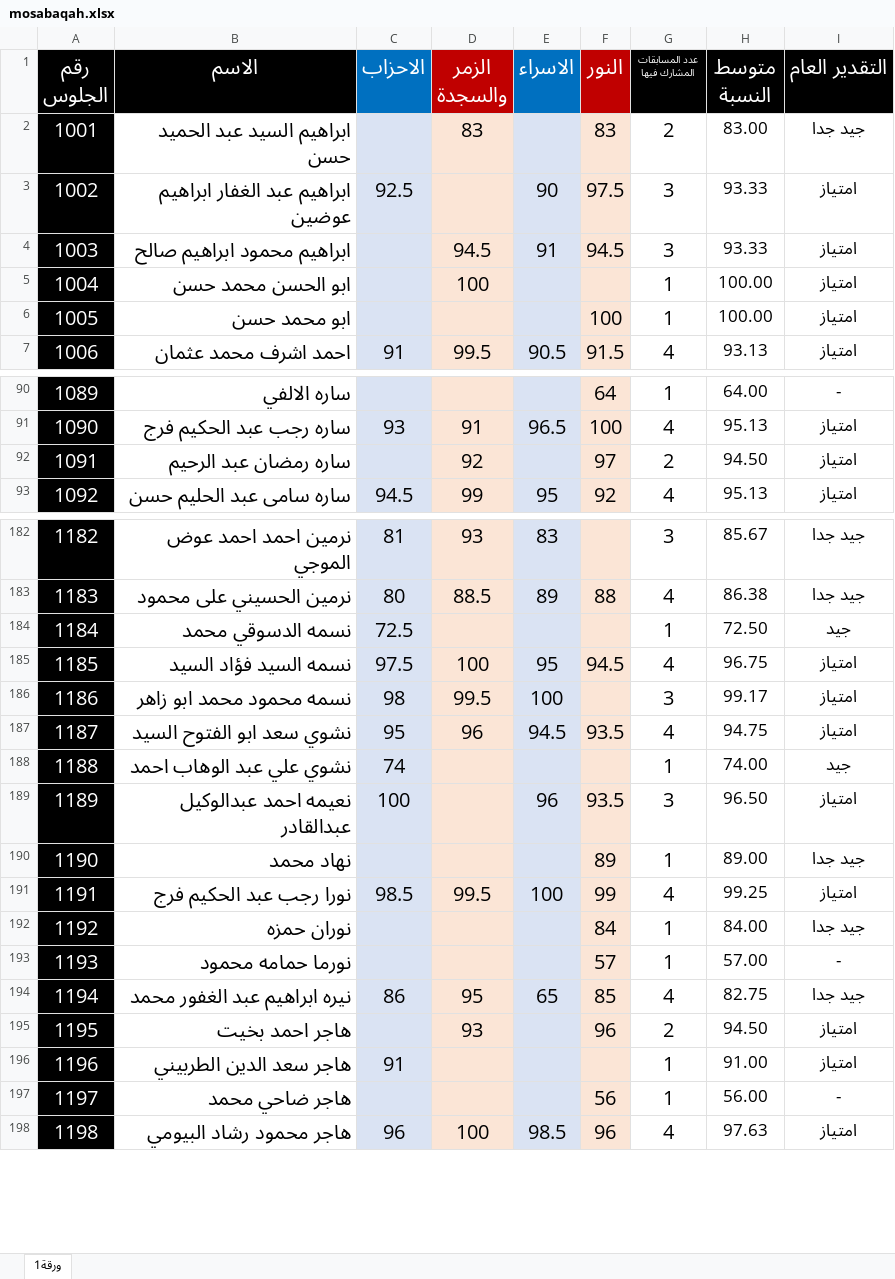
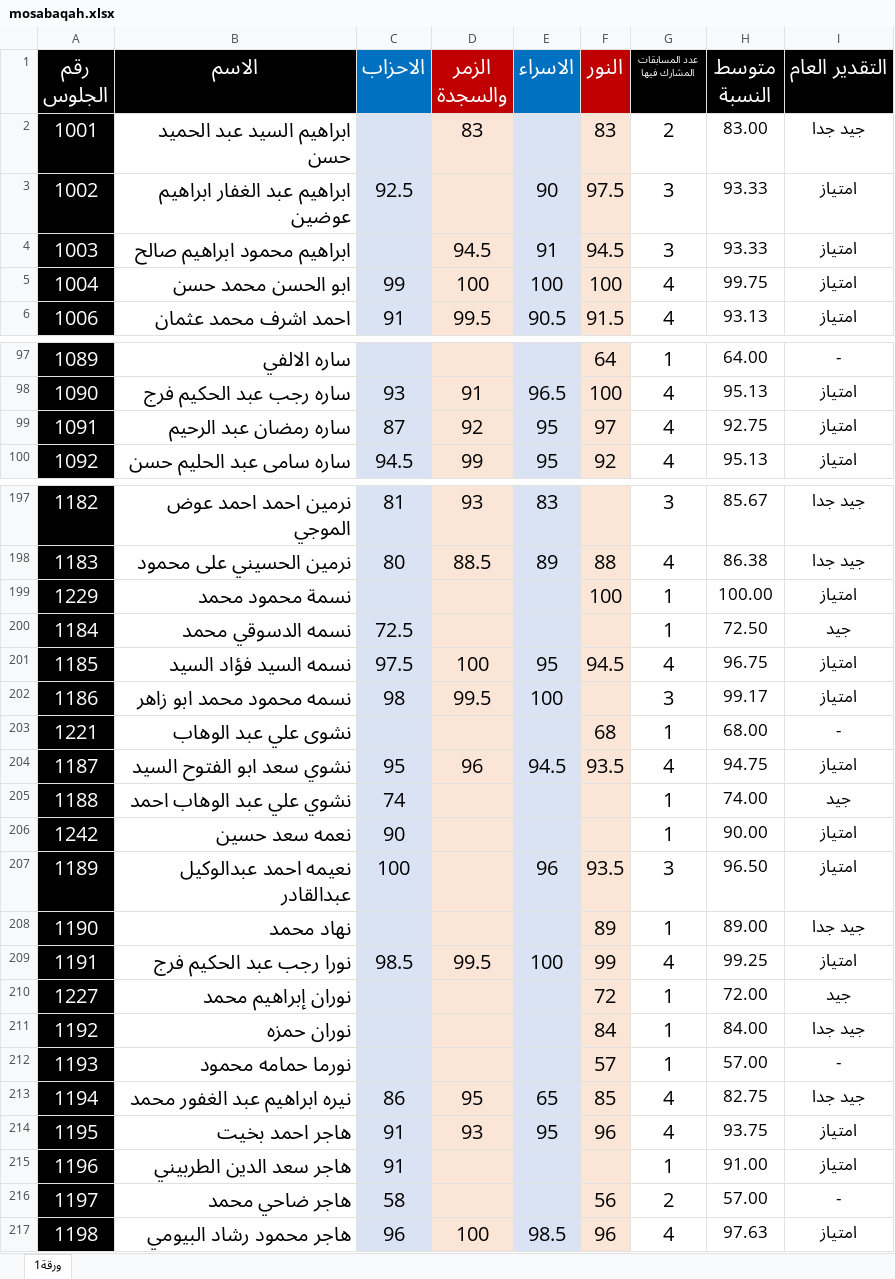
Before and after one commit to jasminadam/abdo, an Excel workbook: mosabaqah.xlsx, sheet ورقة1, drawn as a sheet; only a part is shown, gaps mark what is left out; values as stored, in another font and other column widths than the file's, no borders; removed rows and columns are numbered as before the commit, all else as after; the diff covers the shown part only; the diff names each change by its address in the sheet, - before the commit and + after, or states it on an @@ line.

```diff
--- a/mosabaqah.xlsx (sheet ورقة1)
+++ b/mosabaqah.xlsx (sheet ورقة1)
-C5 (الاحزاب): (empty)
+C5 (الاحزاب): 99
-E5 (الاسراء): (empty)
+E5 (الاسراء): 100
-F5 (النور): (empty)
+F5 (النور): 100
-G5 (عدد المسابقات المشارك فيها): 1
+G5 (عدد المسابقات المشارك فيها): 4
-H5 (متوسط النسبة): 100.00
+H5 (متوسط النسبة): 99.75
-row 6: 1005 | ابو محمد حسن |  |  |  | 100 | 1 | 100.00 | امتياز
-C99 (الاحزاب): (empty)
+C99 (الاحزاب): 87
-E99 (الاسراء): (empty)
+E99 (الاسراء): 95
-G99 (عدد المسابقات المشارك فيها): 2
+G99 (عدد المسابقات المشارك فيها): 4
-H99 (متوسط النسبة): 94.50
+H99 (متوسط النسبة): 92.75
@@ row 229 moved to row 199: 1229 @@
@@ row 221 moved to row 203: 1221 @@
+row 206: 1242 | نعمه سعد حسين | 90 |  |  |  | 1 | 90.00 | امتياز
@@ row 227 moved to row 210: 1227 @@
-C214 (الاحزاب): (empty)
+C214 (الاحزاب): 91
-E214 (الاسراء): (empty)
+E214 (الاسراء): 95
-G214 (عدد المسابقات المشارك فيها): 2
+G214 (عدد المسابقات المشارك فيها): 4
-H214 (متوسط النسبة): 94.50
+H214 (متوسط النسبة): 93.75
-C216 (الاحزاب): (empty)
+C216 (الاحزاب): 58
-G216 (عدد المسابقات المشارك فيها): 1
+G216 (عدد المسابقات المشارك فيها): 2
-H216 (متوسط النسبة): 56.00
+H216 (متوسط النسبة): 57.00
```
Also changed, not shown: 4 added rows, 1 removed row, 17 moved rows and 63 edited cells elsewhere in this sheet, formulas that keep their value.
